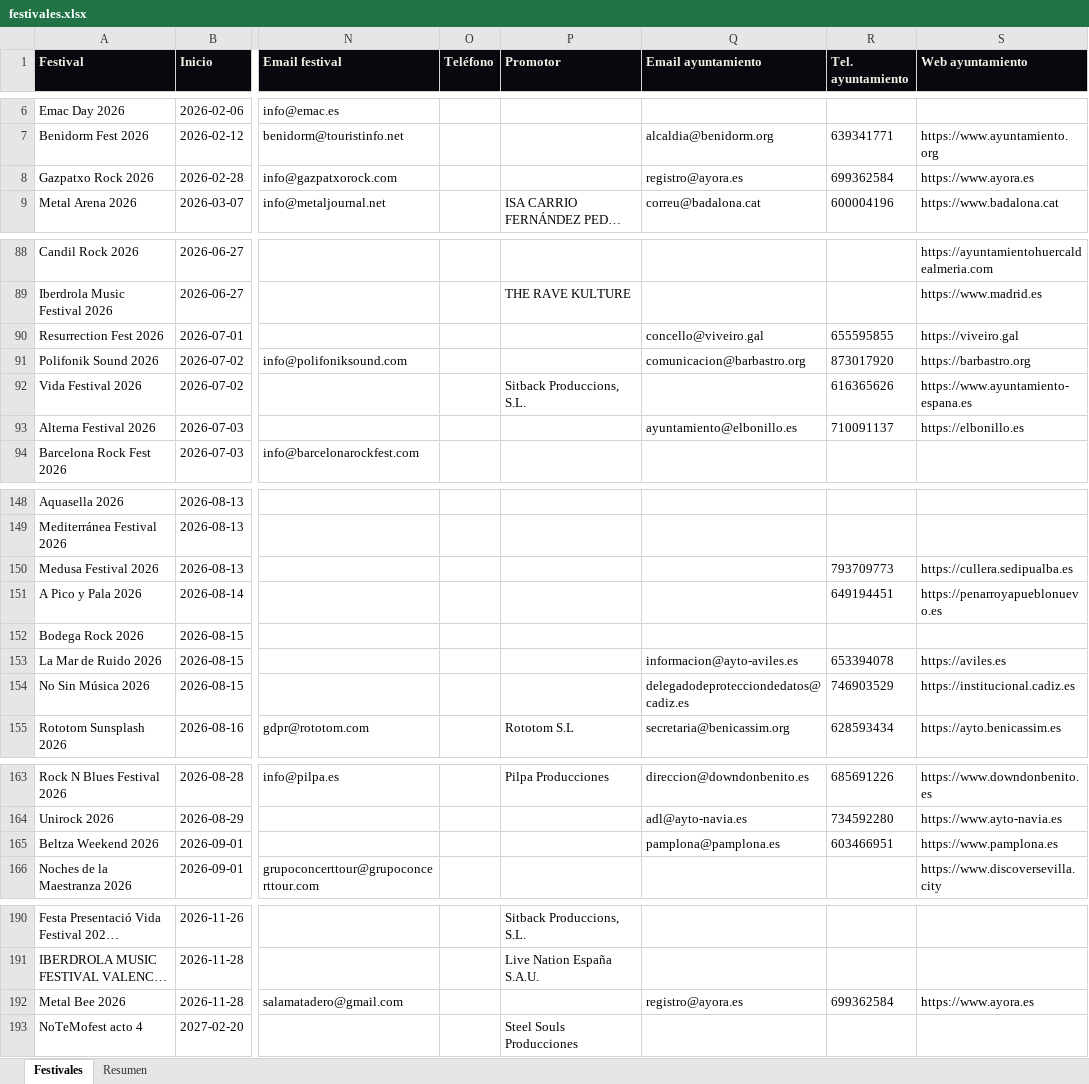
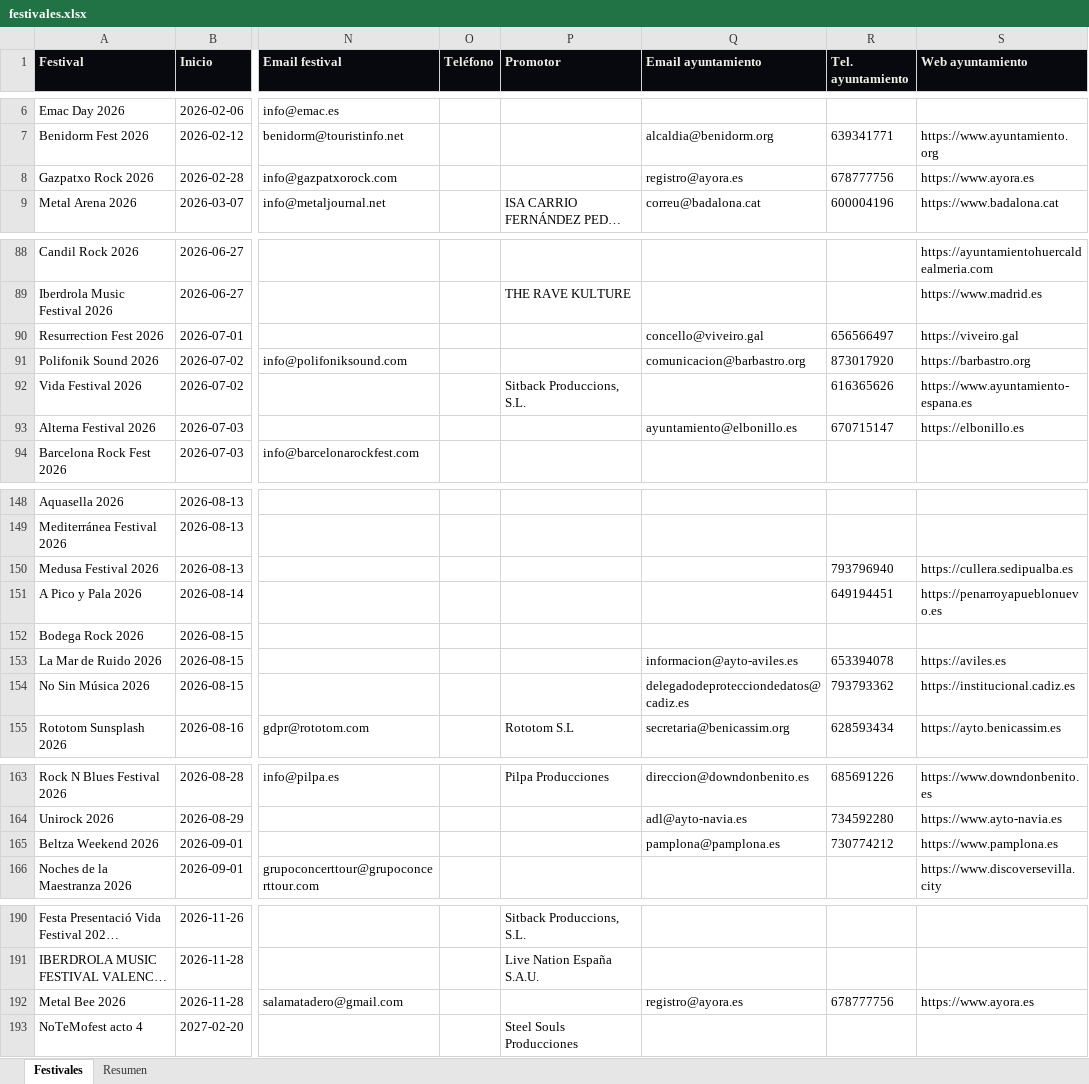
Before and after one commit to magodago/radar-rabat, an Excel workbook: data/festivales.xlsx, sheet Festivales, drawn as a sheet; only a part is shown, gaps mark what is left out; long unchanged cells end in …; values as stored, in another font and other column widths than the file's, no borders; the diff covers the shown part only; the diff names each change by its address in the sheet, - before the commit and + after, or states it on an @@ line.

```diff
--- a/data/festivales.xlsx (sheet Festivales)
+++ b/data/festivales.xlsx (sheet Festivales)
-R8 (Tel. ayuntamiento): 699362584
+R8 (Tel. ayuntamiento): 678777756
-R90 (Tel. ayuntamiento): 655595855
+R90 (Tel. ayuntamiento): 656566497
-R93 (Tel. ayuntamiento): 710091137
+R93 (Tel. ayuntamiento): 670715147
-R150 (Tel. ayuntamiento): 793709773
+R150 (Tel. ayuntamiento): 793796940
-R154 (Tel. ayuntamiento): 746903529
+R154 (Tel. ayuntamiento): 793793362
-R165 (Tel. ayuntamiento): 603466951
+R165 (Tel. ayuntamiento): 730774212
-R192 (Tel. ayuntamiento): 699362584
+R192 (Tel. ayuntamiento): 678777756
```
Also changed, not shown: 11 edited cells elsewhere in this sheet, sheet Resumen, 5 other files.
